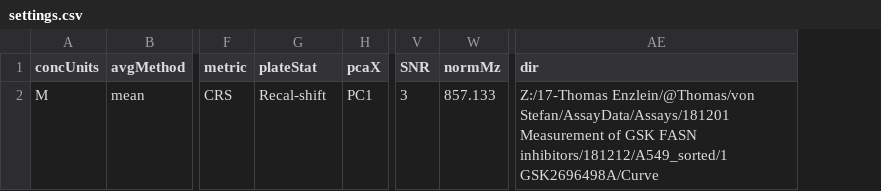
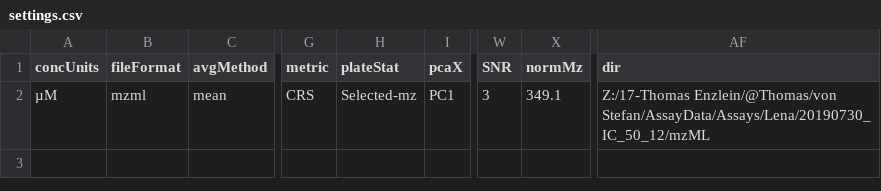
Before and after one commit to CeMOS-Mannheim/M2ara, a CSV file: settings.csv, drawn as a sheet; only a part is shown, gaps mark what is left out; addresses are those after the commit; the diff names each change by its address in the sheet, - before the commit and + after, or states it on an @@ line.

```diff
--- a/settings.csv
+++ b/settings.csv
+column B (fileFormat), row 2: mzml
-A2 (concUnits): M
+A2 (concUnits): µM
-H2 (plateStat): Recal-shift
+H2 (plateStat): Selected-mz
-X2 (normMz): 857.133
+X2 (normMz): 349.1
-AF2 (dir): Z:/17-Thomas Enzlein/@Thomas/von Stefan/AssayData/Assays/181201 Measurement of GSK FASN inhibitors/181212/A549_sorted/1 GSK2696498A/Curve
+AF2 (dir): Z:/17-Thomas Enzlein/@Thomas/von Stefan/AssayData/Assays/Lena/20190730_IC_50_12/mzML
```
Also changed, not shown: 9 other files.
